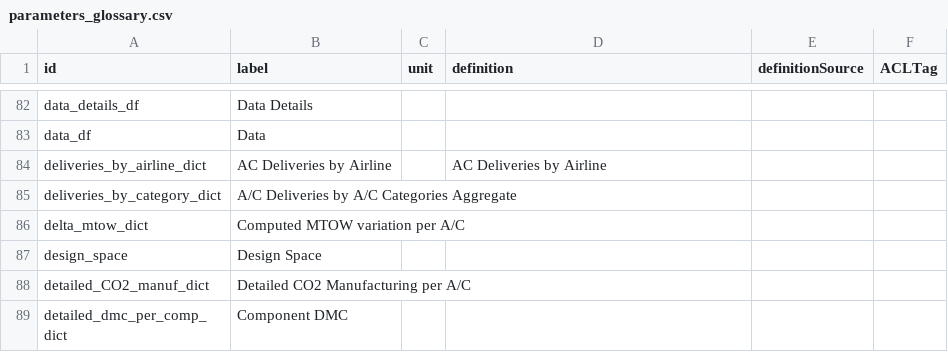
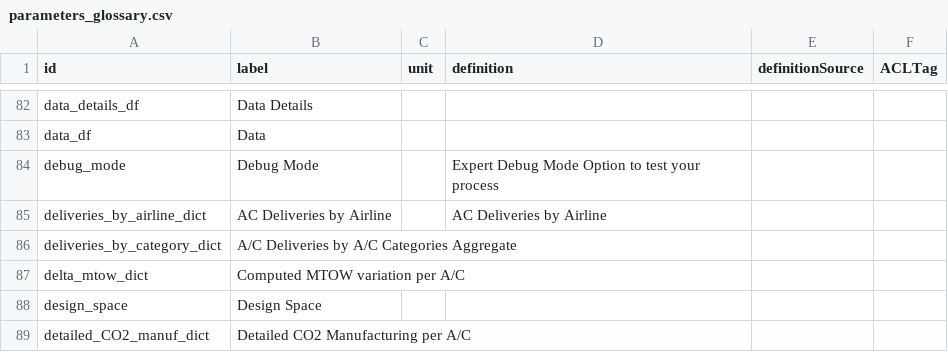
Before and after one commit to os-climate/sostrades-core, a CSV file: parameters_glossary.csv, drawn as a sheet; only a part is shown, gaps mark what is left out; the shorter side is filled out with more unchanged rows.

Commit message:
Add a parameter to the ontology

```diff
--- a/parameters_glossary.csv
+++ b/parameters_glossary.csv
@@ -83,2 +83,3 @@ data_details_df,Data Details,,,,
 data_df,Data,,,,
+debug_mode,Debug Mode,,Expert Debug Mode Option to test your process,,
 deliveries_by_airline_dict,AC Deliveries by Airline ,,AC Deliveries by Airline ,,
```
